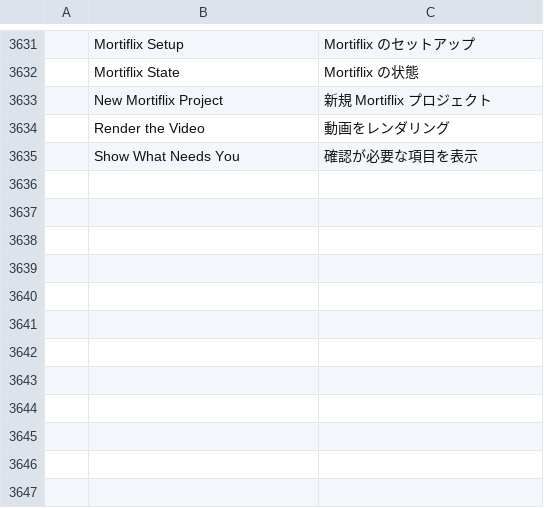
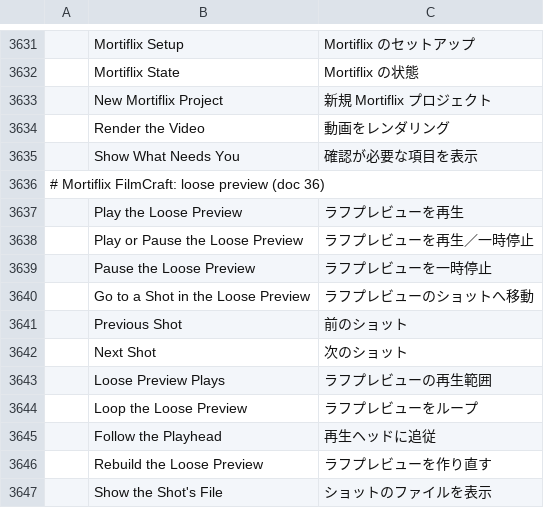
Before and after one commit to GTKottman/mortiflix-music-oss, a TSV file: crates/ui-egui/src/i18n/ja.tsv, drawn as a sheet; only a part is shown, gaps mark what is left out; the diff names each change by its address in the sheet, - before the commit and + after, or states it on an @@ line.

```diff
--- a/crates/ui-egui/src/i18n/ja.tsv
+++ b/crates/ui-egui/src/i18n/ja.tsv
+row 3636: # Mortiflix FilmCraft: loose preview (doc 36)
+row 3637:  | Play the Loose Preview | ラフプレビューを再生
+row 3638:  | Play or Pause the Loose Preview | ラフプレビューを再生／一時停止
+row 3639:  | Pause the Loose Preview | ラフプレビューを一時停止
+row 3640:  | Go to a Shot in the Loose Preview | ラフプレビューのショットへ移動
+row 3641:  | Previous Shot | 前のショット
+row 3642:  | Next Shot | 次のショット
+row 3643:  | Loose Preview Plays | ラフプレビューの再生範囲
+row 3644:  | Loop the Loose Preview | ラフプレビューをループ
+row 3645:  | Follow the Playhead | 再生ヘッドに追従
+row 3646:  | Rebuild the Loose Preview | ラフプレビューを作り直す
+row 3647:  | Show the Shot's File | ショットのファイルを表示
```
Also changed, not shown: crates/ui-egui/src/i18n/es.tsv, 10 other files.
